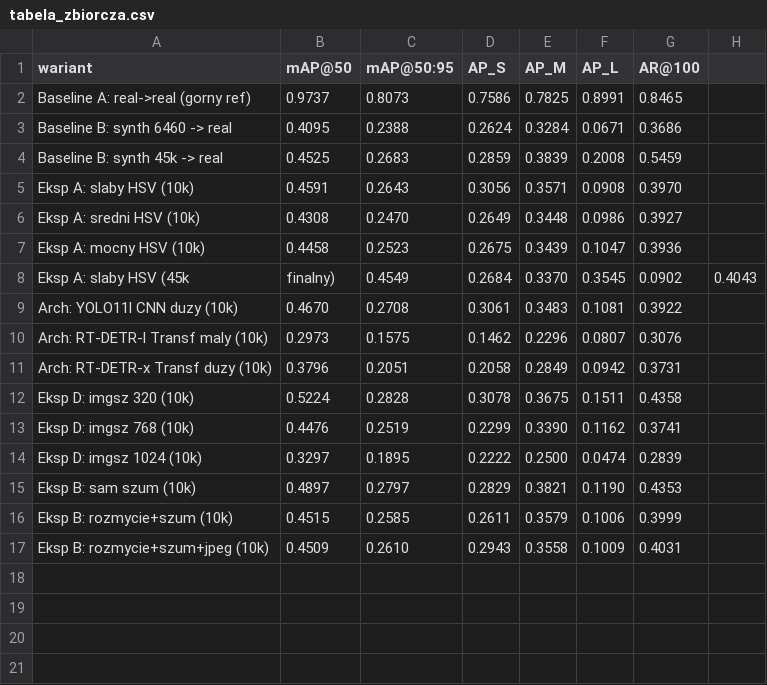
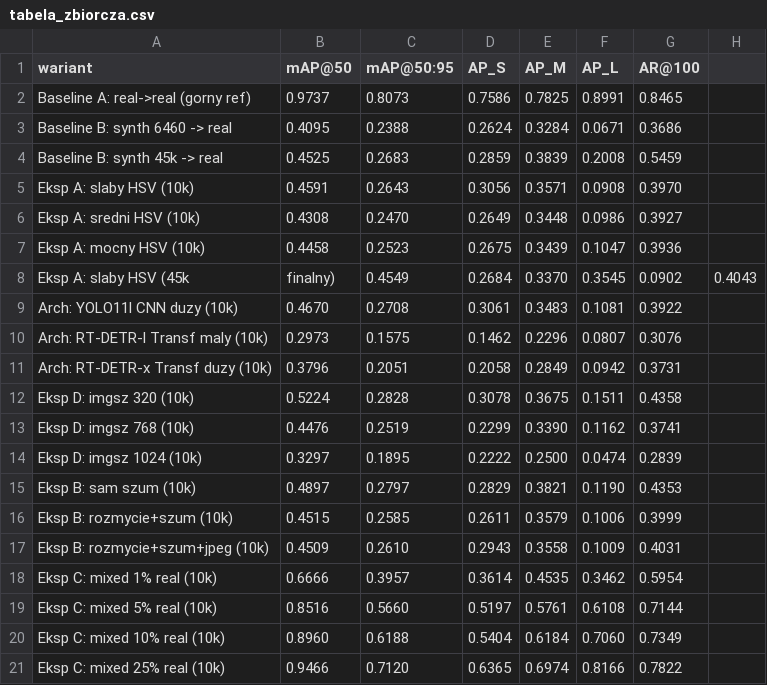
Before and after one commit to JakubPaszke/rareplanes-domain-shift, a CSV file: results/tabela_zbiorcza.csv, drawn as a sheet.

Commit message:
Tabela zbiorcza KOMPLETNA: 20 konfiguracji (baseline'y + A/B/C/D + architektury)
Eksp C (mixed training Milosza) dodany - NAJSILNIEJSZA metoda:
1% real -> 0.667, 5% -> 0.852, 10% -> 0.896, 25% -> 0.947 (prawie poziom real 0.974)
Ranking metod zmniejszania luki: mixed training >> skala > szum > fotometria

```diff
--- a/results/tabela_zbiorcza.csv
+++ b/results/tabela_zbiorcza.csv
@@ -17 +17,5 @@ Eksp B: rozmycie+szum (10k),0.4515,0.2585,0.2611,0.3579,0.1006,0.3999
 Eksp B: rozmycie+szum+jpeg (10k),0.4509,0.2610,0.2943,0.3558,0.1009,0.4031
+Eksp C: mixed 1% real (10k),0.6666,0.3957,0.3614,0.4535,0.3462,0.5954
+Eksp C: mixed 5% real (10k),0.8516,0.5660,0.5197,0.5761,0.6108,0.7144
+Eksp C: mixed 10% real (10k),0.8960,0.6188,0.5404,0.6184,0.7060,0.7349
+Eksp C: mixed 25% real (10k),0.9466,0.7120,0.6365,0.6974,0.8166,0.7822
```
Also changed, not shown: 2 other files.
